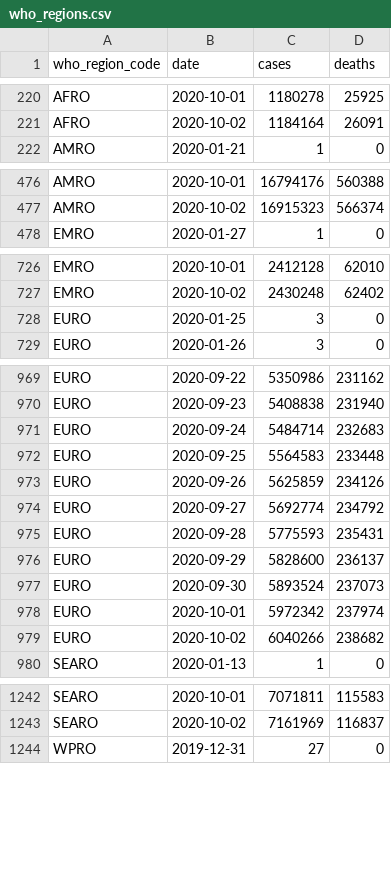
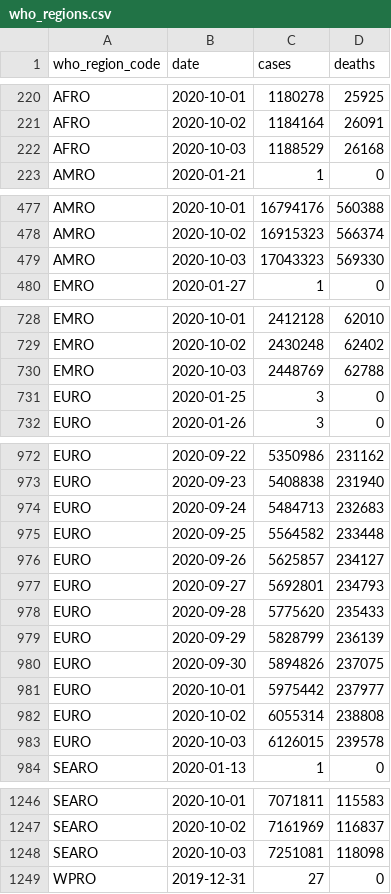
Before and after one commit to covid-open-data/xform-casecount-ecdc, a CSV file: output/who_regions.csv, drawn as a sheet; only a part is shown, gaps mark what is left out; the diff covers the shown part only.

```diff
--- a/output/who_regions.csv
+++ b/output/who_regions.csv
@@ -221,2 +221,3 @@ AFRO,2020-10-01,1180278,25925
 AFRO,2020-10-02,1184164,26091
+AFRO,2020-10-03,1188529,26168
 AMRO,2020-01-21,1,0
@@ -477,2 +478,3 @@ AMRO,2020-10-01,16794176,560388
 AMRO,2020-10-02,16915323,566374
+AMRO,2020-10-03,17043323,569330
 EMRO,2020-01-27,1,0
@@ -727,2 +729,3 @@ EMRO,2020-10-01,2412128,62010
 EMRO,2020-10-02,2430248,62402
+EMRO,2020-10-03,2448769,62788
 EURO,2020-01-25,3,0
@@ -970,11 +973,12 @@ EURO,2020-09-22,5350986,231162
 EURO,2020-09-23,5408838,231940
-EURO,2020-09-24,5484714,232683
-EURO,2020-09-25,5564583,233448
-EURO,2020-09-26,5625859,234126
-EURO,2020-09-27,5692774,234792
-EURO,2020-09-28,5775593,235431
-EURO,2020-09-29,5828600,236137
-EURO,2020-09-30,5893524,237073
-EURO,2020-10-01,5972342,237974
-EURO,2020-10-02,6040266,238682
+EURO,2020-09-24,5484713,232683
+EURO,2020-09-25,5564582,233448
+EURO,2020-09-26,5625857,234127
+EURO,2020-09-27,5692801,234793
+EURO,2020-09-28,5775620,235433
+EURO,2020-09-29,5828799,236139
+EURO,2020-09-30,5894826,237075
+EURO,2020-10-01,5975442,237977
+EURO,2020-10-02,6055314,238808
+EURO,2020-10-03,6126015,239578
 SEARO,2020-01-13,1,0
@@ -1243,2 +1247,3 @@ SEARO,2020-10-01,7071811,115583
 SEARO,2020-10-02,7161969,116837
+SEARO,2020-10-03,7251081,118098
 WPRO,2019-12-31,27,0
```
Also changed, not shown: 1 added row elsewhere in this file, output/admin0/all.csv, output/continents.csv, 1 other file.
